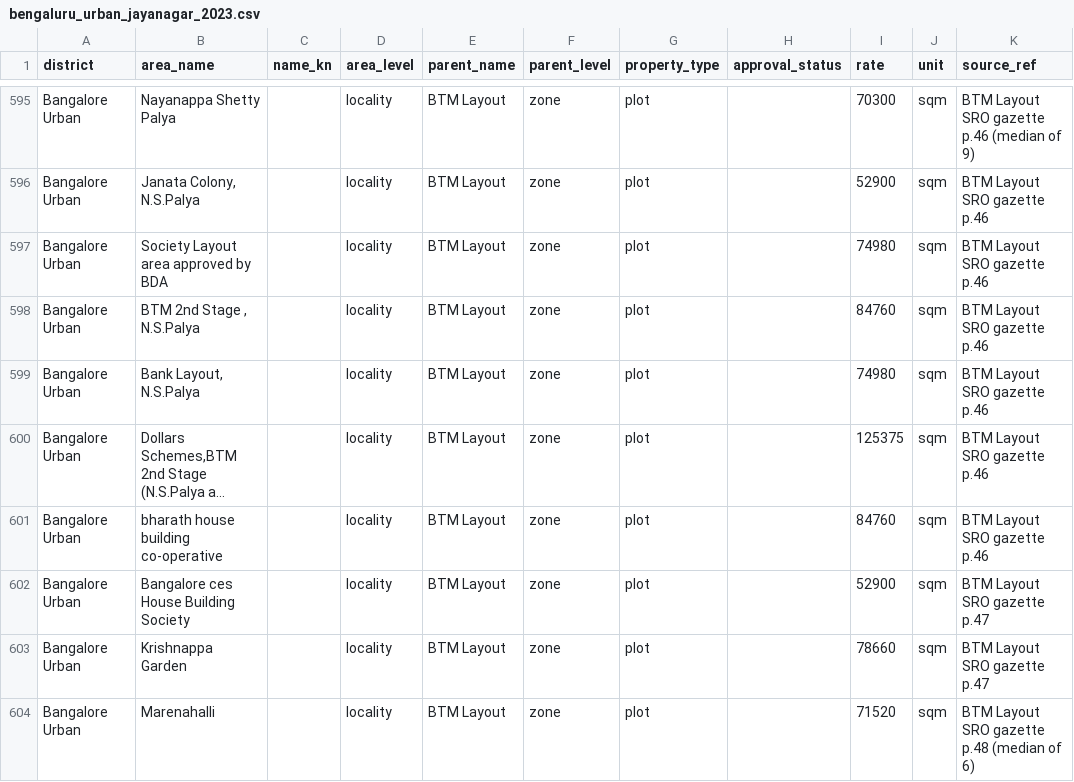
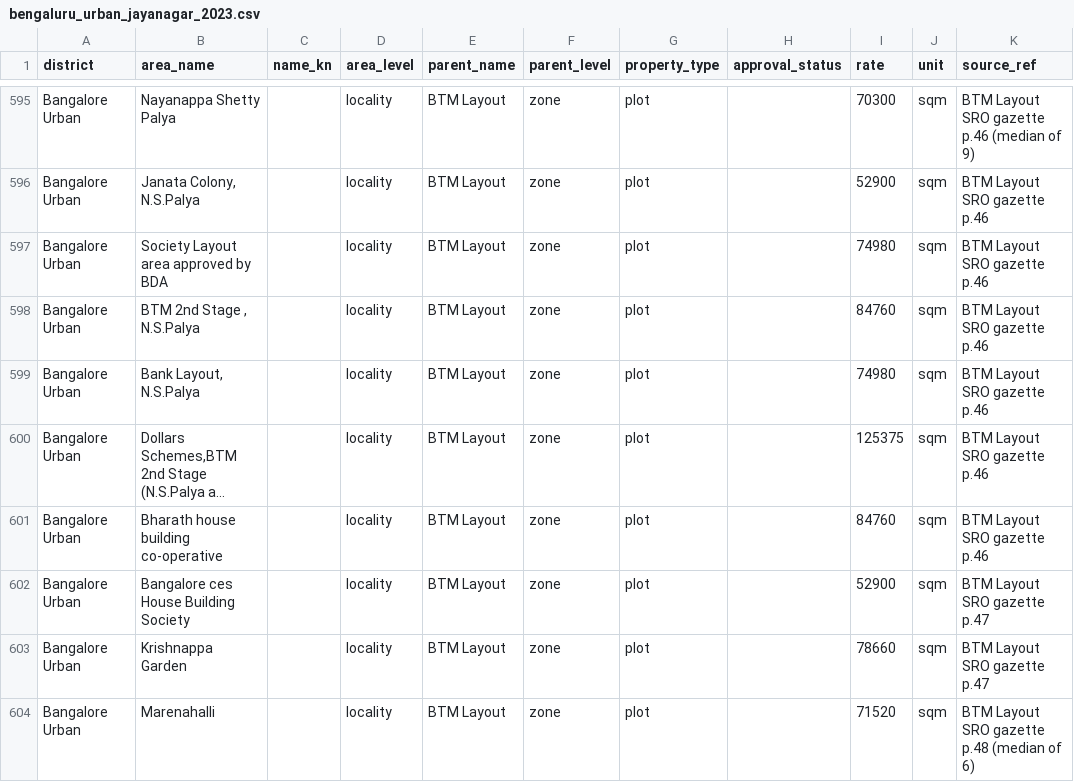
Before and after one commit to m4roon3d/nelabele, a CSV file: data/guidance/bengaluru_urban_jayanagar_2023.csv, drawn as a sheet; only a part is shown, gaps mark what is left out; long unchanged cells end in …; the diff covers the shown part only; the diff names each change by its address in the sheet, - before the commit and + after, or states it on an @@ line.

```diff
--- a/data/guidance/bengaluru_urban_jayanagar_2023.csv
+++ b/data/guidance/bengaluru_urban_jayanagar_2023.csv
-B601 (area_name): bharath house building co-operative
+B601 (area_name): Bharath house building co-operative
```
Also changed, not shown: 3 removed rows and 9 edited cells elsewhere in this file, data/guidance/bengaluru_urban_basavanagudi_2023.csv, data/guidance/bengaluru_urban_gandhinagar_2023.csv, 14 other files.
